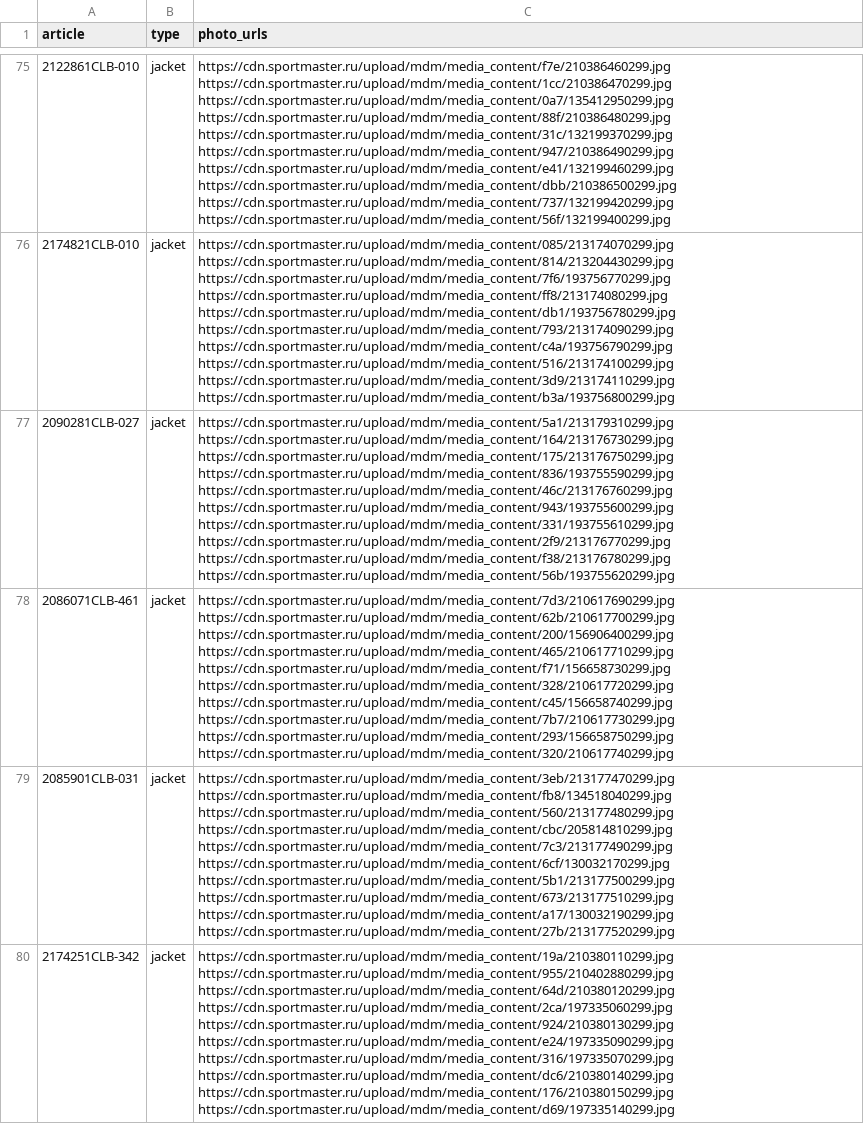
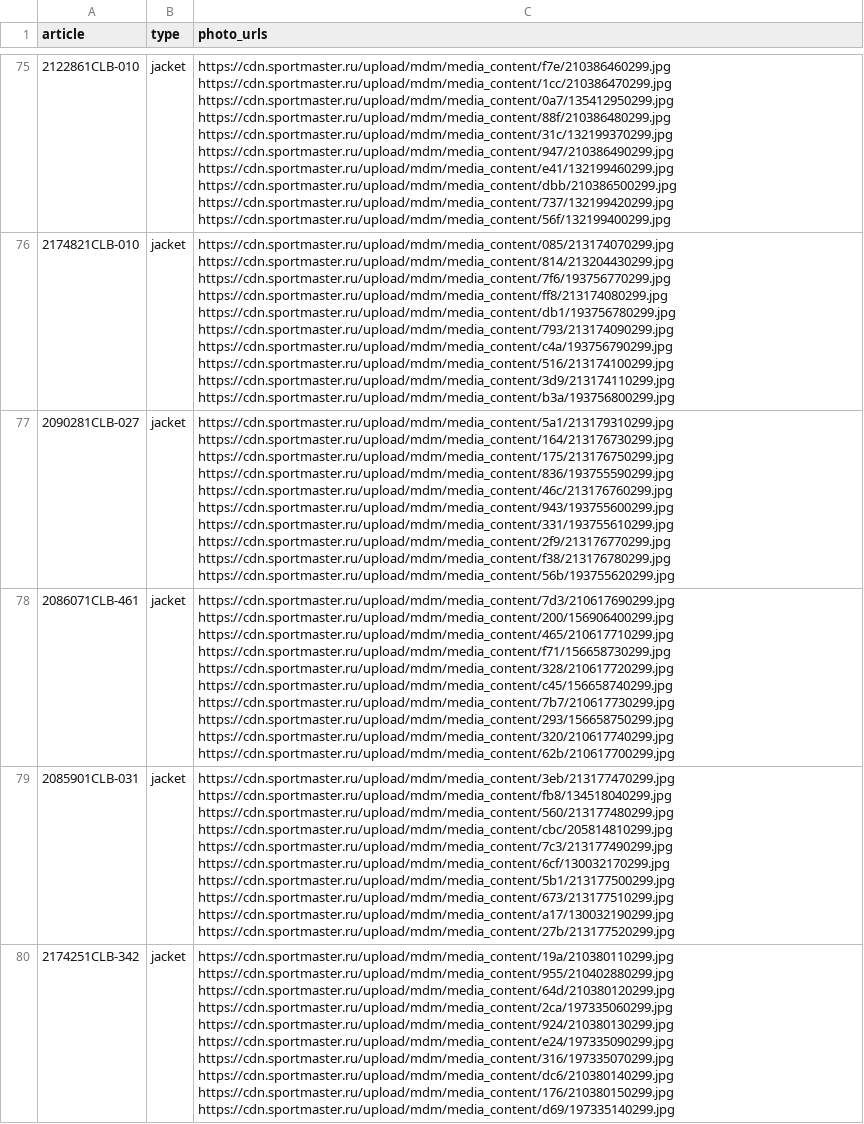
Before and after one commit to landownerrr/sm-photos, a CSV file: items.csv, drawn as a sheet; only a part is shown, gaps mark what is left out; the diff names each change by its address in the sheet, - before the commit and + after, or states it on an @@ line.

Commit message:
items from items_test83.csv

```diff
--- a/items.csv
+++ b/items.csv
-C78 (photo_urls): https://cdn.sportmaster.ru/upload/mdm/media_content/7d3/210617690299.jpg https://cdn.sportmaster.ru/upload/mdm/media_content/62b/210617700299.jpg https://cdn.sportmaster.ru/upload/mdm/media_content/200/156906400299.jpg https://cdn.sportmaster.ru/upload/mdm/media_content/465/210617710299.jpg https://cdn.sportmaster.ru/upload/mdm/media_content/f71/156658730299.jpg https://cdn.sportmaster.ru/upload/mdm/media_content/328/210617720299.jpg https://cdn.sportmaster.ru/upload/mdm/media_content/c45/156658740299.jpg https://cdn.sportmaster.ru/upload/mdm/media_content/7b7/210617730299.jpg https://cdn.sportmaster.ru/upload/mdm/media_content/293/156658750299.jpg https://cdn.sportmaster.ru/upload/mdm/media_content/320/210617740299.jpg
+C78 (photo_urls): https://cdn.sportmaster.ru/upload/mdm/media_content/7d3/210617690299.jpg https://cdn.sportmaster.ru/upload/mdm/media_content/200/156906400299.jpg https://cdn.sportmaster.ru/upload/mdm/media_content/465/210617710299.jpg https://cdn.sportmaster.ru/upload/mdm/media_content/f71/156658730299.jpg https://cdn.sportmaster.ru/upload/mdm/media_content/328/210617720299.jpg https://cdn.sportmaster.ru/upload/mdm/media_content/c45/156658740299.jpg https://cdn.sportmaster.ru/upload/mdm/media_content/7b7/210617730299.jpg https://cdn.sportmaster.ru/upload/mdm/media_content/293/156658750299.jpg https://cdn.sportmaster.ru/upload/mdm/media_content/320/210617740299.jpg https://cdn.sportmaster.ru/upload/mdm/media_content/62b/210617700299.jpg
```
